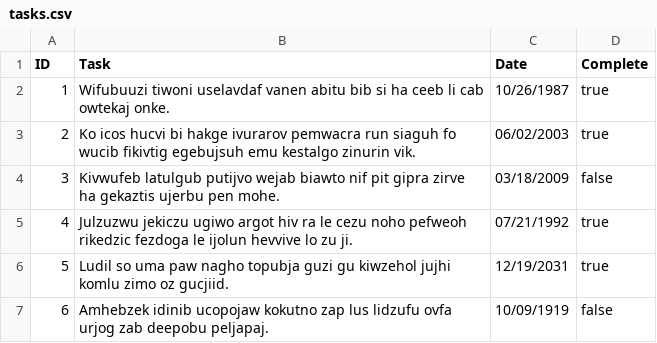
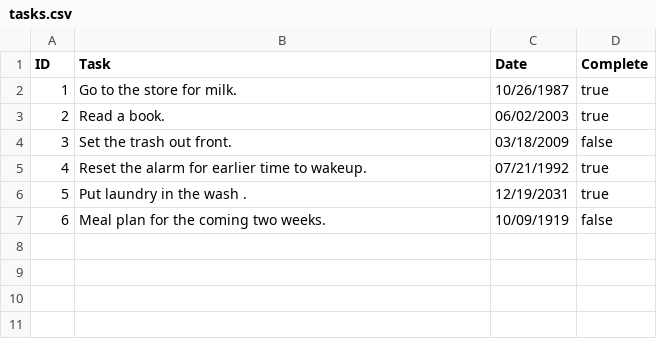
Before and after one commit to ceckles/GO-Task-Cli, a CSV file: tasks.csv, drawn as a sheet.

Commit message:
data alter and formatting of cols

```diff
--- a/tasks.csv
+++ b/tasks.csv
@@ -1,7 +1,7 @@
 ID,Task,Date,Complete
-1,Wifubuuzi tiwoni uselavdaf vanen abitu bib si ha ceeb li cab owtekaj onke.,10/26/1987,true
-2,Ko icos hucvi bi hakge ivurarov pemwacra run siaguh fo wucib fikivtig egebujsuh emu kestalgo zinurin vik.,06/02/2003,true
-3,Kivwufeb latulgub putijvo wejab biawto nif pit gipra zirve ha gekaztis ujerbu pen mohe.,03/18/2009,false
-4,Julzuzwu jekiczu ugiwo argot hiv ra le cezu noho pefweoh rikedzic fezdoga le ijolun hevvive lo zu ji.,07/21/1992,true
-5,Ludil so uma paw nagho topubja guzi gu kiwzehol jujhi komlu zimo oz gucjiid.,12/19/2031,true
-6,Amhebzek idinib ucopojaw kokutno zap lus lidzufu ovfa urjog zab deepobu peljapaj.,10/09/1919,false
+1,Go to the store for milk.,10/26/1987,true
+2,Read a book.,06/02/2003,true
+3,Set the trash out front.,03/18/2009,false
+4,Reset the alarm for earlier time to wakeup.,07/21/1992,true
+5,Put laundry in the wash .,12/19/2031,true
+6,Meal plan for the coming two weeks.,10/09/1919,false
```
Also changed, not shown: 1 other file.
